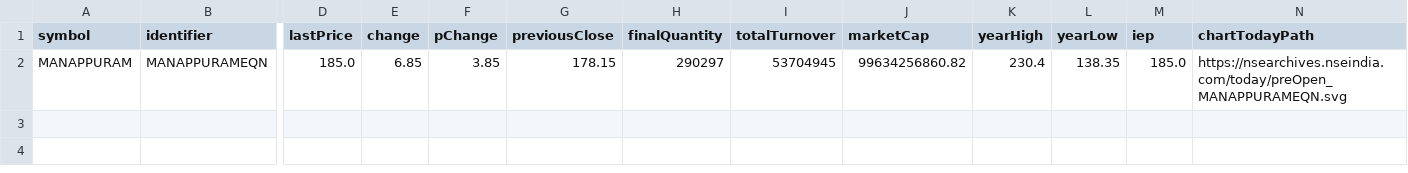
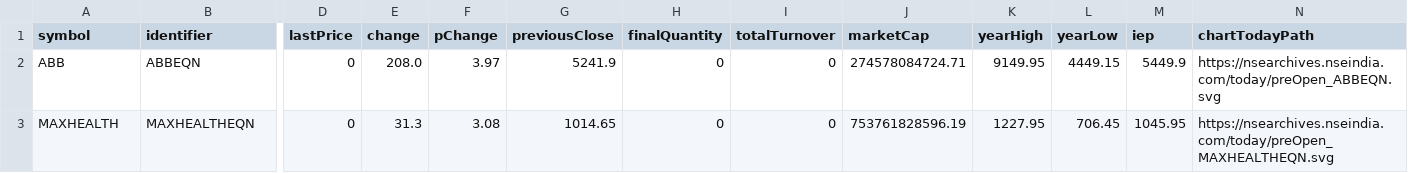
Before and after one commit to tsrajpurohit/Preopen, a CSV file: Preopen Movers.csv, drawn as a sheet; only a part is shown, gaps mark what is left out; removed rows and columns are numbered as before the commit, all else as after; rows hold the shown columns only; the diff names each change by its address in the sheet, - before the commit and + after, or states it on an @@ line.

```diff
--- a/Preopen Movers.csv
+++ b/Preopen Movers.csv
-row 2: MANAPPURAM | MANAPPURAMEQN | 185.0 | 6.85 | 3.85 | 178.15 | 290297 | 53704945 | 99634256860.82 | 230.4 | 138.35 | 185.0 | https://nsearchives.nseindia.com/today/preOpen_MANAPPURAMEQN.svg
+row 2: ABB | ABBEQN | 0 | 208.0 | 3.97 | 5241.9 | 0 | 0 | 274578084724.71 | 9149.95 | 4449.15 | 5449.9 | https://nsearchives.nseindia.com/today/preOpen_ABBEQN.svg
+row 3: MAXHEALTH | MAXHEALTHEQN | 0 | 31.3 | 3.08 | 1014.65 | 0 | 0 | 753761828596.19 | 1227.95 | 706.45 | 1045.95 | https://nsearchives.nseindia.com/today/preOpen_MAXHEALTHEQN.svg
```
Also changed, not shown: Preopen.csv, 1 other file.
